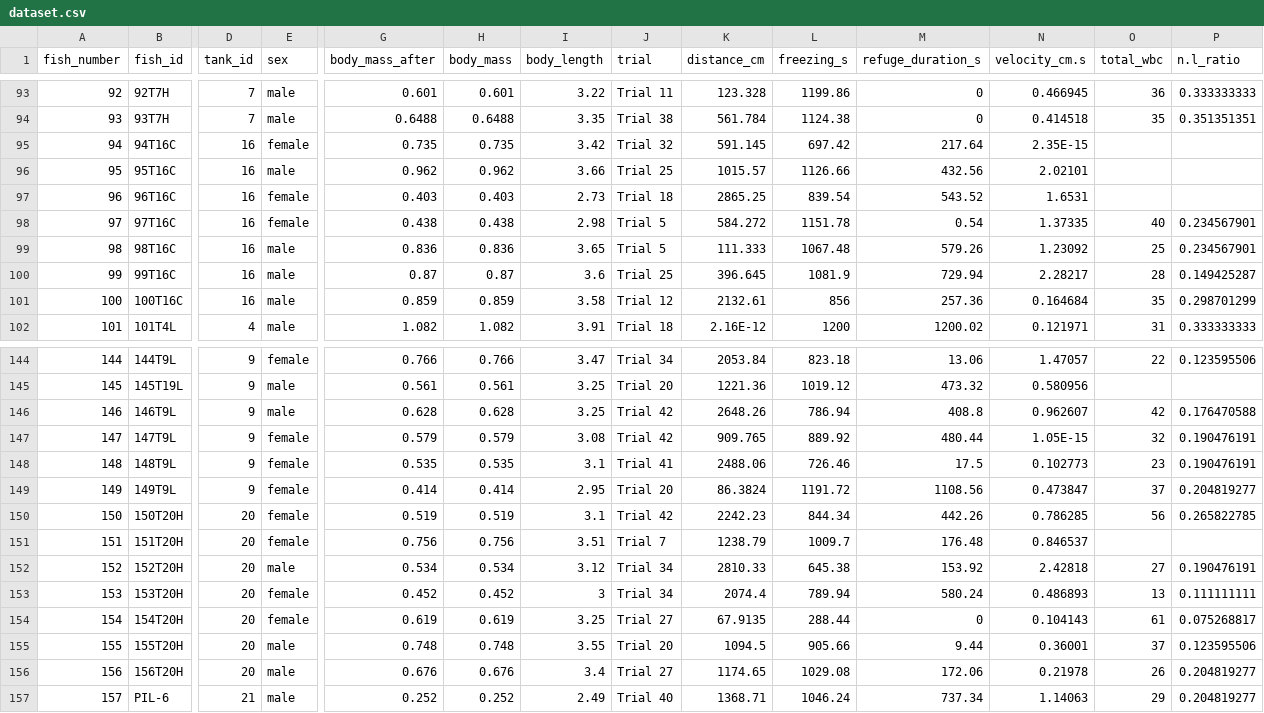
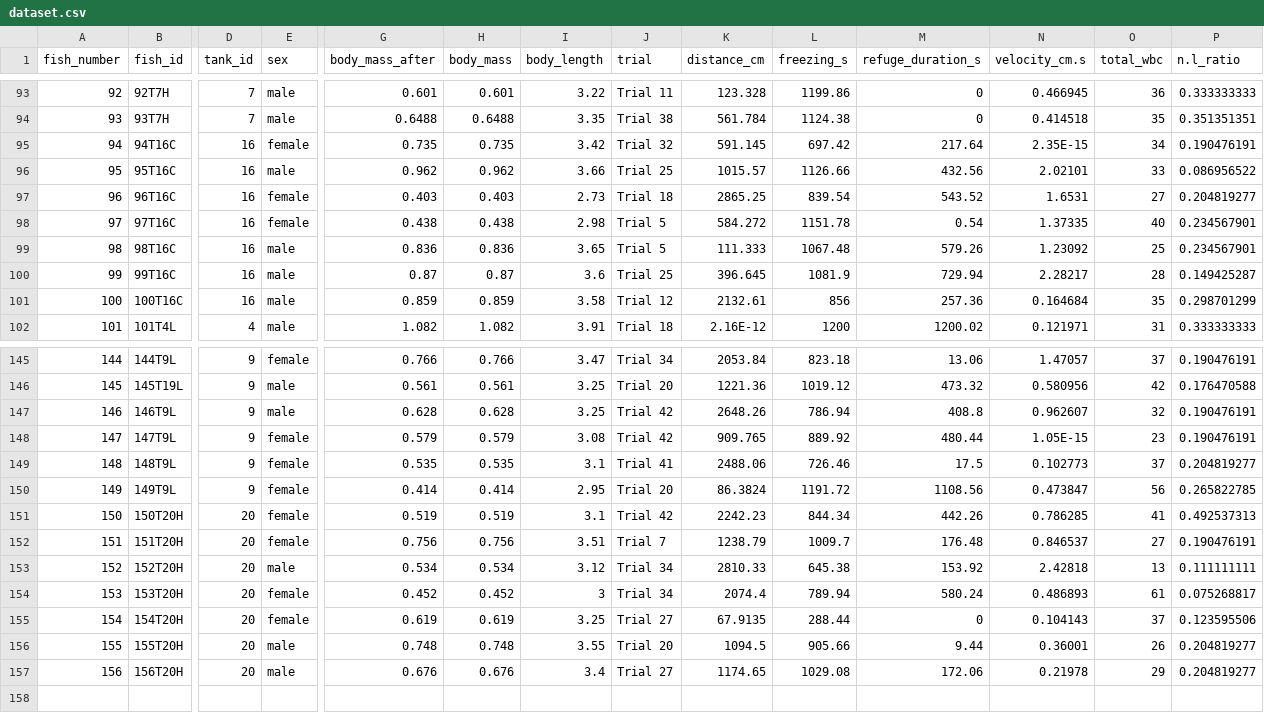
Before and after one commit to Melhado104/FLX_sickness_behaviour, a CSV file: dataset.csv, drawn as a sheet; only a part is shown, gaps mark what is left out; removed rows and columns are numbered as before the commit, all else as after; rows hold the shown columns only; the diff covers the shown part only; the diff names each change by its address in the sheet, - before the commit and + after, or states it on an @@ line.

```diff
--- a/dataset.csv
+++ b/dataset.csv
-O95 (total_wbc): (empty)
+O95 (total_wbc): 34
-P95 (n.l_ratio): (empty)
+P95 (n.l_ratio): 0.190476191
-O96 (total_wbc): (empty)
+O96 (total_wbc): 33
-P96 (n.l_ratio): (empty)
+P96 (n.l_ratio): 0.086956522
-O97 (total_wbc): (empty)
+O97 (total_wbc): 27
-P97 (n.l_ratio): (empty)
+P97 (n.l_ratio): 0.204819277
-O145 (total_wbc): 22
+O145 (total_wbc): 37
-P145 (n.l_ratio): 0.123595506
+P145 (n.l_ratio): 0.190476191
-O146 (total_wbc): (empty)
+O146 (total_wbc): 42
-P146 (n.l_ratio): (empty)
+P146 (n.l_ratio): 0.176470588
-O147 (total_wbc): 42
+O147 (total_wbc): 32
-P147 (n.l_ratio): 0.176470588
+P147 (n.l_ratio): 0.190476191
-O148 (total_wbc): 32
+O148 (total_wbc): 23
-O149 (total_wbc): 23
+O149 (total_wbc): 37
-P149 (n.l_ratio): 0.190476191
+P149 (n.l_ratio): 0.204819277
-O150 (total_wbc): 37
+O150 (total_wbc): 56
-P150 (n.l_ratio): 0.204819277
+P150 (n.l_ratio): 0.265822785
-O151 (total_wbc): 56
+O151 (total_wbc): 41
-P151 (n.l_ratio): 0.265822785
+P151 (n.l_ratio): 0.492537313
-O152 (total_wbc): (empty)
+O152 (total_wbc): 27
-P152 (n.l_ratio): (empty)
+P152 (n.l_ratio): 0.190476191
-O153 (total_wbc): 27
+O153 (total_wbc): 13
-P153 (n.l_ratio): 0.190476191
+P153 (n.l_ratio): 0.111111111
-O154 (total_wbc): 13
+O154 (total_wbc): 61
-P154 (n.l_ratio): 0.111111111
+P154 (n.l_ratio): 0.075268817
-O155 (total_wbc): 61
+O155 (total_wbc): 37
-P155 (n.l_ratio): 0.075268817
+P155 (n.l_ratio): 0.123595506
-O156 (total_wbc): 37
+O156 (total_wbc): 26
-P156 (n.l_ratio): 0.123595506
+P156 (n.l_ratio): 0.204819277
-O157 (total_wbc): 26
+O157 (total_wbc): 29
-row 157: 157 | PIL-6 | 21 | male | 0.252 | 0.252 | 2.49 | Trial 40 | 1368.71 | 1046.24 | 737.34 | 1.14063 | 29 | 0.204819277
```
Also changed, not shown: 1 added row and 61 edited cells elsewhere in this file, 49 other files.
